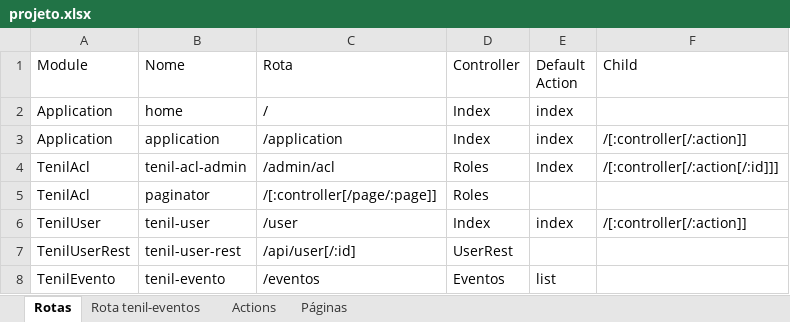
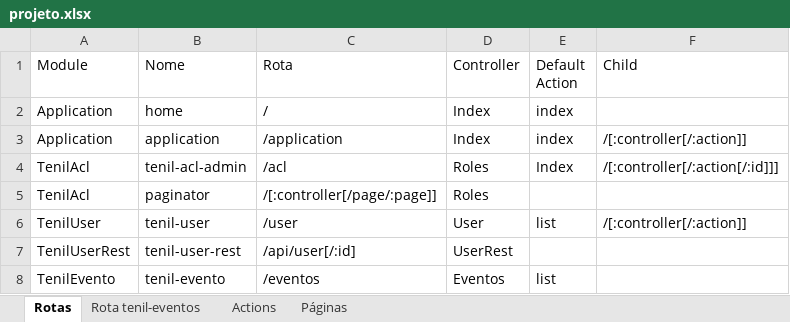
Before and after one commit to tenil/cloud.tenil.com.br, an Excel workbook: docs/projeto.xlsx, sheet Rotas, drawn as a sheet; values as stored, in another font and other column widths than the file's, no borders; table styles not drawn; the diff names each change by its address in the sheet, - before the commit and + after, or states it on an @@ line.

```diff
--- a/docs/projeto.xlsx (sheet Rotas)
+++ b/docs/projeto.xlsx (sheet Rotas)
-C4 (Rota): /admin/acl
+C4 (Rota): /acl
-D6 (Controller): Index
+D6 (Controller): User
-E6 (Default Action): index
+E6 (Default Action): list
```
Also changed, not shown: sheet Actions, 10 other files.
